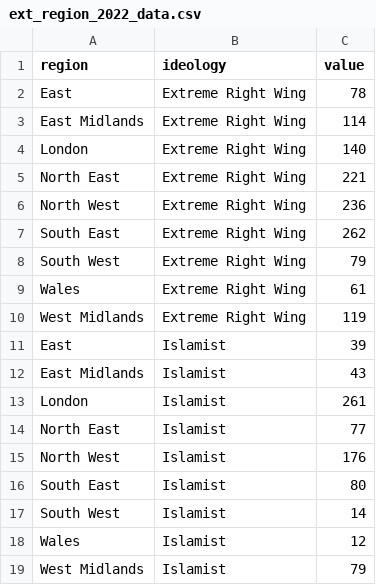
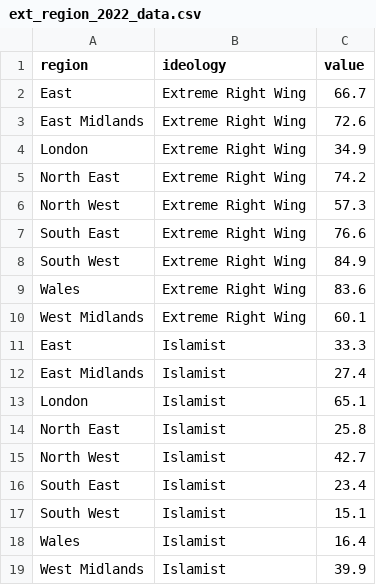
Before and after one commit to hcantekin/hcantekin.github.io, a CSV file: ext_region_2022_data.csv, drawn as a sheet.

Commit message:
Add files via upload

```diff
--- a/ext_region_2022_data.csv
+++ b/ext_region_2022_data.csv
@@ -1,19 +1,19 @@
 region,ideology,value
-East,Extreme Right Wing,78
-East Midlands,Extreme Right Wing,114
-London,Extreme Right Wing,140
-North East,Extreme Right Wing,221
-North West,Extreme Right Wing,236
-South East,Extreme Right Wing,262
-South West,Extreme Right Wing,79
-Wales,Extreme Right Wing,61
-West Midlands,Extreme Right Wing,119
-East,Islamist,39
-East Midlands,Islamist,43
-London,Islamist,261
-North East,Islamist,77
-North West,Islamist,176
-South East,Islamist,80
-South West,Islamist,14
-Wales,Islamist,12
-West Midlands,Islamist,79
+East,Extreme Right Wing,66.7
+East Midlands,Extreme Right Wing,72.6
+London,Extreme Right Wing,34.9
+North East,Extreme Right Wing,74.2
+North West,Extreme Right Wing,57.3
+South East,Extreme Right Wing,76.6
+South West,Extreme Right Wing,84.9
+Wales,Extreme Right Wing,83.6
+West Midlands,Extreme Right Wing,60.1
+East,Islamist,33.3
+East Midlands,Islamist,27.4
+London,Islamist,65.1
+North East,Islamist,25.8
+North West,Islamist,42.7
+South East,Islamist,23.4
+South West,Islamist,15.1
+Wales,Islamist,16.4
+West Midlands,Islamist,39.9
```
